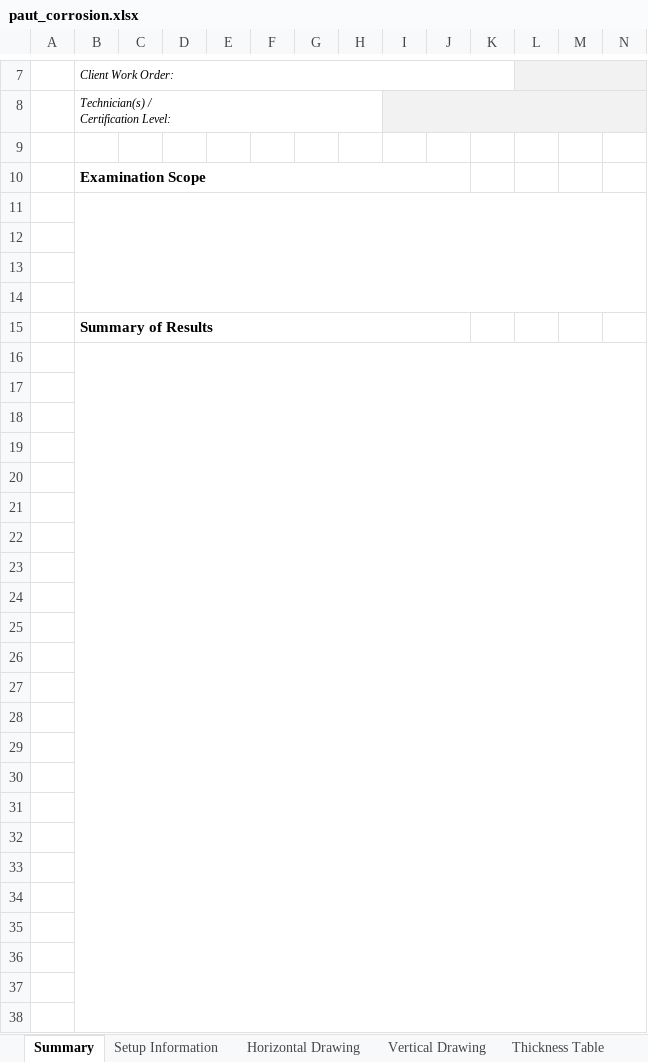
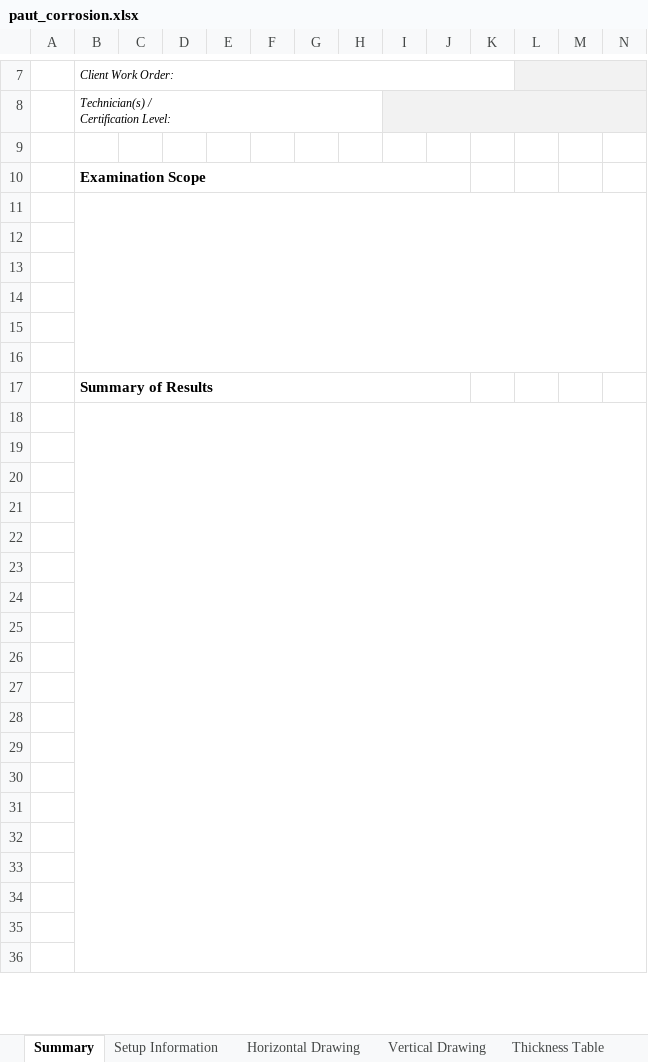
Before and after one commit to LucasJen/PAUT-Workflow-Automation, an Excel workbook: excel_templates/paut_corrosion.xlsx, sheet Summary, drawn as a sheet; only a part is shown, gaps mark what is left out; values as stored, in another font and other column widths than the file's, no borders; conditional formats not drawn; removed rows and columns are numbered as before the commit, all else as after; rows hold the shown columns only; the diff names each change by its address in the sheet, - before the commit and + after, or states it on an @@ line.

```diff
--- a/excel_templates/paut_corrosion.xlsx (sheet Summary)
+++ b/excel_templates/paut_corrosion.xlsx (sheet Summary)
-B11:AJ14 merged
+B11:AJ16 merged
-row 15:  | Summary of Results
-B16:AJ43 merged
-B17: (empty)
+B17: Summary of Results
+B17:J17 merged
-row 19: (empty)
+B18:AJ41 merged
```
Also changed, not shown: 3 other files.
